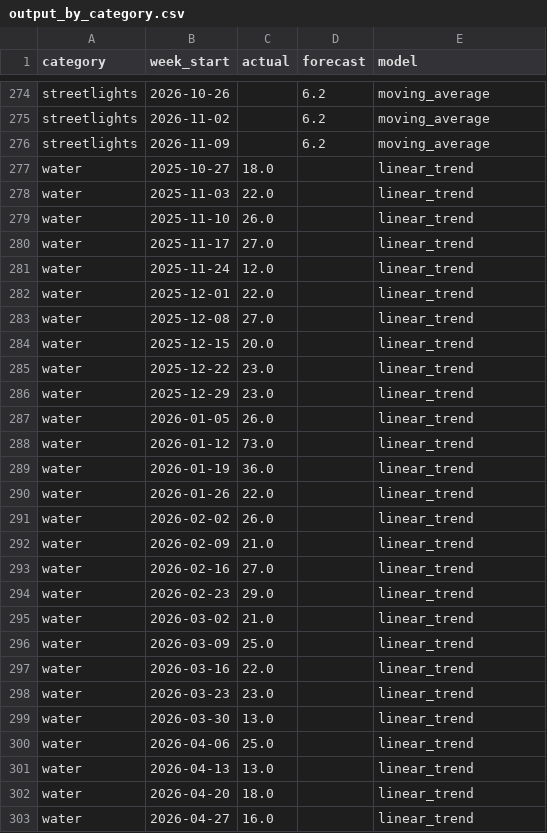
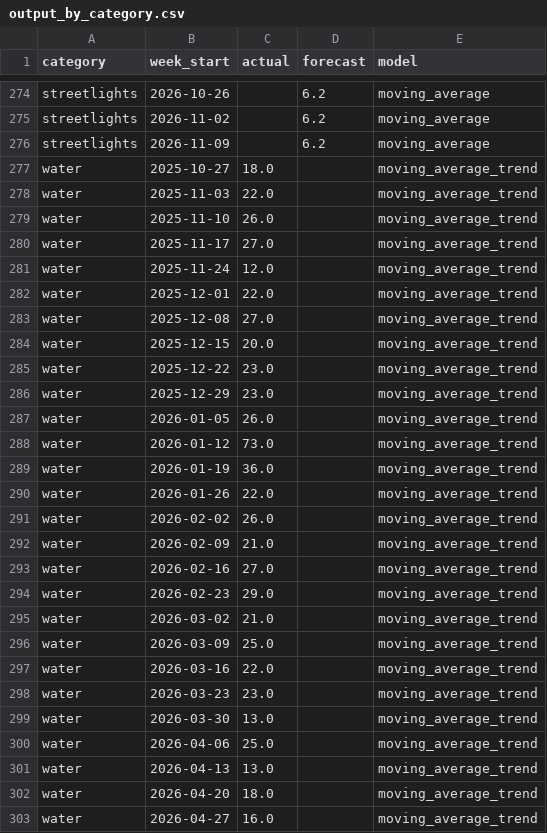
Before and after one commit to Andile47/report-radar, a CSV file: forecast/output_by_category.csv, drawn as a sheet; only a part is shown, gaps mark what is left out; the diff covers the shown part only.

Commit message:
Add forecast chart, workload table, moving-average-plus-trend model and category drivers

```diff
--- a/forecast/output_by_category.csv
+++ b/forecast/output_by_category.csv
@@ -276,28 +276,28 @@ streetlights,2026-11-02,,6.2,moving_average
 streetlights,2026-11-09,,6.2,moving_average
-water,2025-10-27,18.0,,linear_trend
-water,2025-11-03,22.0,,linear_trend
-water,2025-11-10,26.0,,linear_trend
-water,2025-11-17,27.0,,linear_trend
-water,2025-11-24,12.0,,linear_trend
-water,2025-12-01,22.0,,linear_trend
-water,2025-12-08,27.0,,linear_trend
-water,2025-12-15,20.0,,linear_trend
-water,2025-12-22,23.0,,linear_trend
-water,2025-12-29,23.0,,linear_trend
-water,2026-01-05,26.0,,linear_trend
-water,2026-01-12,73.0,,linear_trend
-water,2026-01-19,36.0,,linear_trend
-water,2026-01-26,22.0,,linear_trend
-water,2026-02-02,26.0,,linear_trend
-water,2026-02-09,21.0,,linear_trend
-water,2026-02-16,27.0,,linear_trend
-water,2026-02-23,29.0,,linear_trend
-water,2026-03-02,21.0,,linear_trend
-water,2026-03-09,25.0,,linear_trend
-water,2026-03-16,22.0,,linear_trend
-water,2026-03-23,23.0,,linear_trend
-water,2026-03-30,13.0,,linear_trend
-water,2026-04-06,25.0,,linear_trend
-water,2026-04-13,13.0,,linear_trend
-water,2026-04-20,18.0,,linear_trend
-water,2026-04-27,16.0,,linear_trend
+water,2025-10-27,18.0,,moving_average_trend
+water,2025-11-03,22.0,,moving_average_trend
+water,2025-11-10,26.0,,moving_average_trend
+water,2025-11-17,27.0,,moving_average_trend
+water,2025-11-24,12.0,,moving_average_trend
+water,2025-12-01,22.0,,moving_average_trend
+water,2025-12-08,27.0,,moving_average_trend
+water,2025-12-15,20.0,,moving_average_trend
+water,2025-12-22,23.0,,moving_average_trend
+water,2025-12-29,23.0,,moving_average_trend
+water,2026-01-05,26.0,,moving_average_trend
+water,2026-01-12,73.0,,moving_average_trend
+water,2026-01-19,36.0,,moving_average_trend
+water,2026-01-26,22.0,,moving_average_trend
+water,2026-02-02,26.0,,moving_average_trend
+water,2026-02-09,21.0,,moving_average_trend
+water,2026-02-16,27.0,,moving_average_trend
+water,2026-02-23,29.0,,moving_average_trend
+water,2026-03-02,21.0,,moving_average_trend
+water,2026-03-09,25.0,,moving_average_trend
+water,2026-03-16,22.0,,moving_average_trend
+water,2026-03-23,23.0,,moving_average_trend
+water,2026-03-30,13.0,,moving_average_trend
+water,2026-04-06,25.0,,moving_average_trend
+water,2026-04-13,13.0,,moving_average_trend
+water,2026-04-20,18.0,,moving_average_trend
+water,2026-04-27,16.0,,moving_average_trend
```
Also changed, not shown: 1 added row, 1 removed row and 30 edited cells elsewhere in this file, 7 other files.
